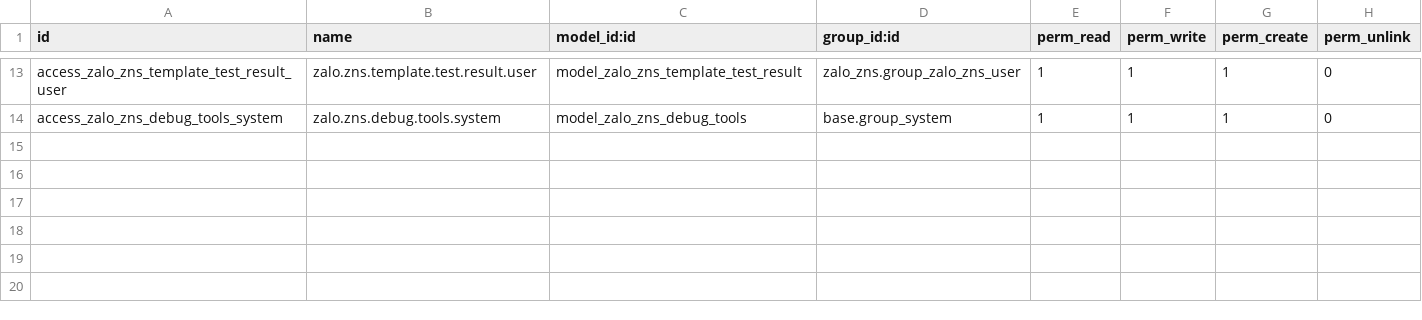
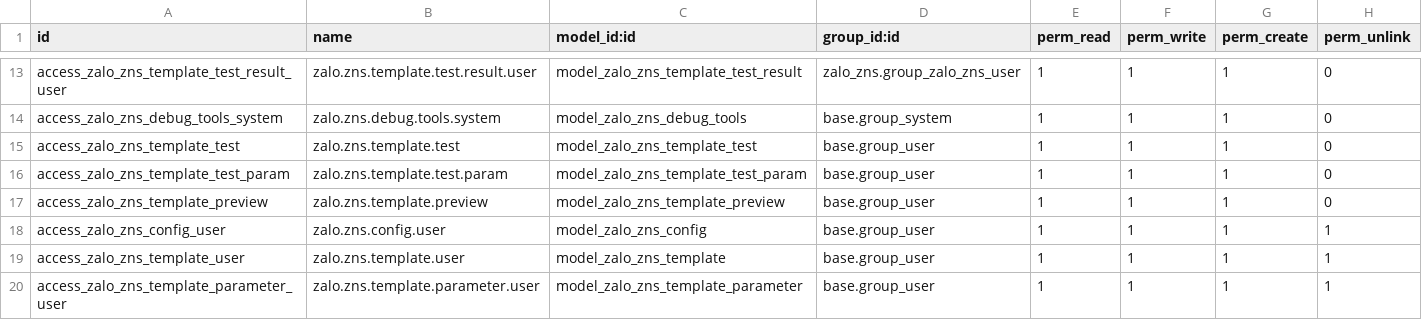
Before and after one commit to thaobn20/Clarico, a CSV file: zalo_zns/security/ir.model.access.csv, drawn as a sheet; only a part is shown, gaps mark what is left out; the diff names each change by its address in the sheet, - before the commit and + after, or states it on an @@ line.

```diff
--- a/zalo_zns/security/ir.model.access.csv
+++ b/zalo_zns/security/ir.model.access.csv
+row 15: access_zalo_zns_template_test | zalo.zns.template.test | model_zalo_zns_template_test | base.group_user | 1 | 1 | 1 | 0
+row 16: access_zalo_zns_template_test_param | zalo.zns.template.test.param | model_zalo_zns_template_test_param | base.group_user | 1 | 1 | 1 | 0
+row 17: access_zalo_zns_template_preview | zalo.zns.template.preview | model_zalo_zns_template_preview | base.group_user | 1 | 1 | 1 | 0
+row 18: access_zalo_zns_config_user | zalo.zns.config.user | model_zalo_zns_config | base.group_user | 1 | 1 | 1 | 1
+row 19: access_zalo_zns_template_user | zalo.zns.template.user | model_zalo_zns_template | base.group_user | 1 | 1 | 1 | 1
+row 20: access_zalo_zns_template_parameter_user | zalo.zns.template.parameter.user | model_zalo_zns_template_parameter | base.group_user | 1 | 1 | 1 | 1
```
Also changed, not shown: 4 other files.
